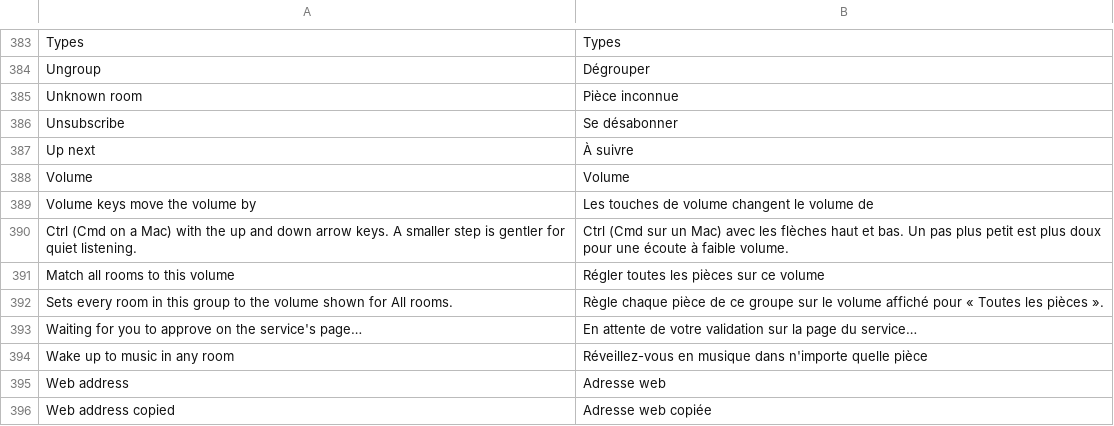
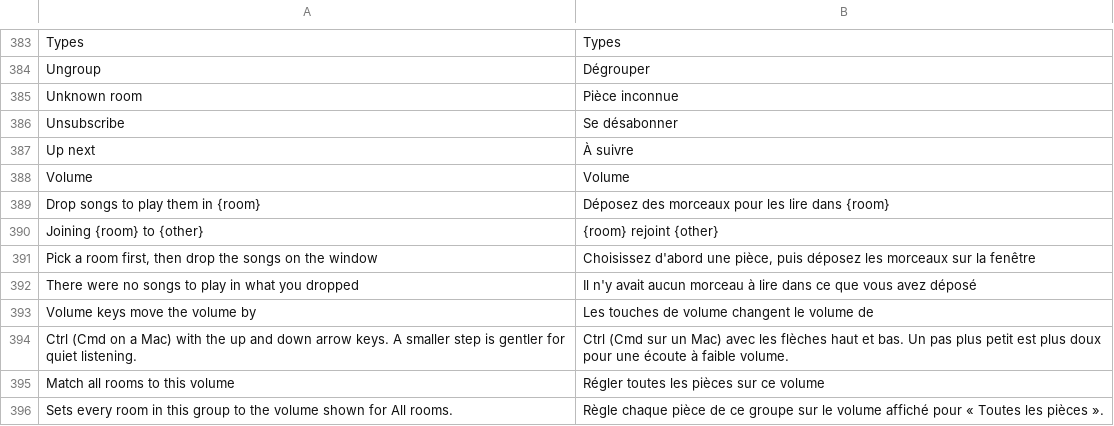
Before and after one commit to ChrispyGee/Roomtone, a TSV file: locales/fr.tsv, drawn as a sheet; only a part is shown, gaps mark what is left out; the shorter side is filled out with more unchanged rows.

```diff
--- a/locales/fr.tsv
+++ b/locales/fr.tsv
@@ -388,2 +388,6 @@ Up next	À suivre
 Volume	Volume
+Drop songs to play them in {room}	Déposez des morceaux pour les lire dans {room}
+Joining {room} to {other}	{room} rejoint {other}
+Pick a room first, then drop the songs on the window	Choisissez d'abord une pièce, puis déposez les morceaux sur la fenêtre
+There were no songs to play in what you dropped	Il n'y avait aucun morceau à lire dans ce que vous avez déposé
 Volume keys move the volume by	Les touches de volume changent le volume de
```
Also changed, not shown: locales/de.tsv, locales/es.tsv, 9 other files.
